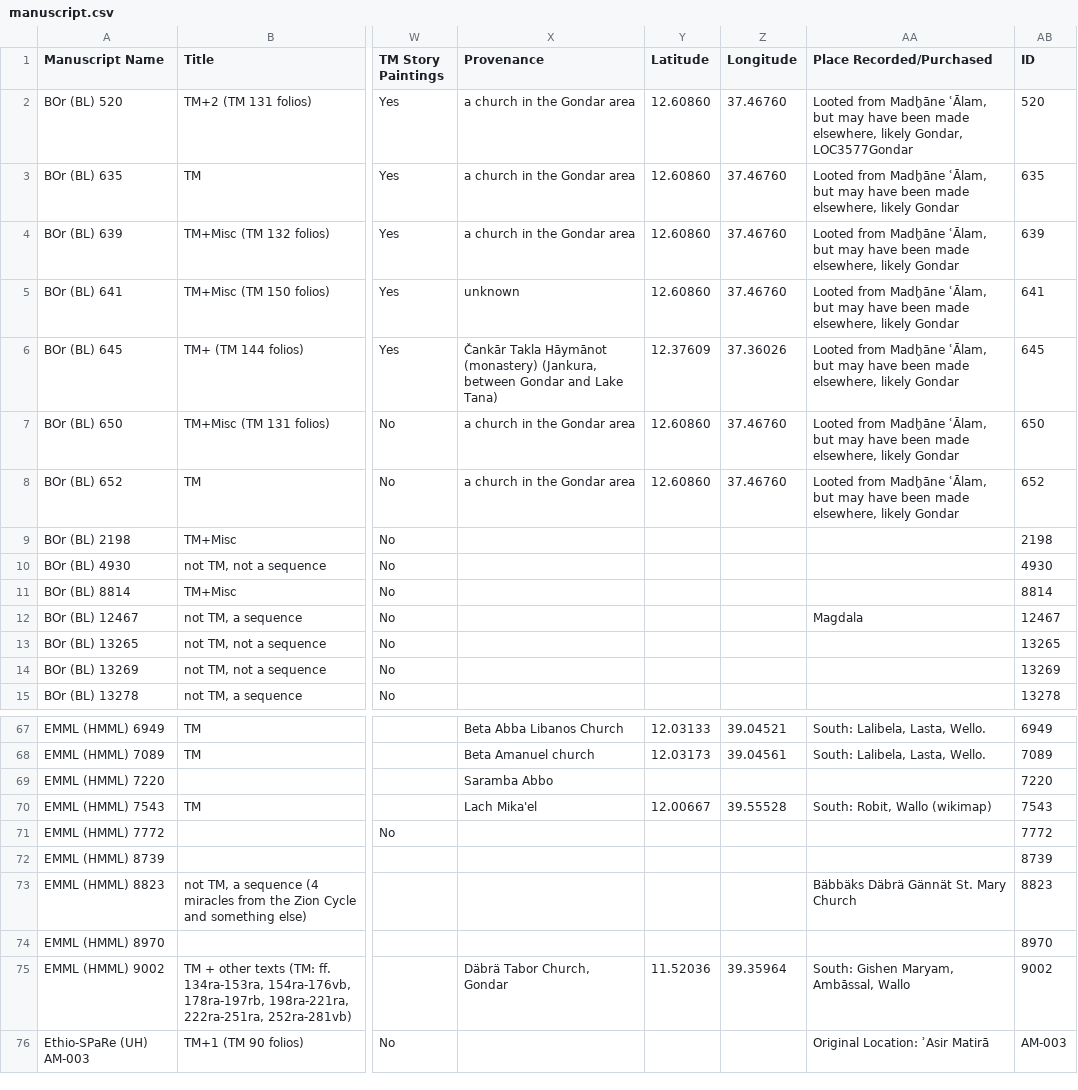
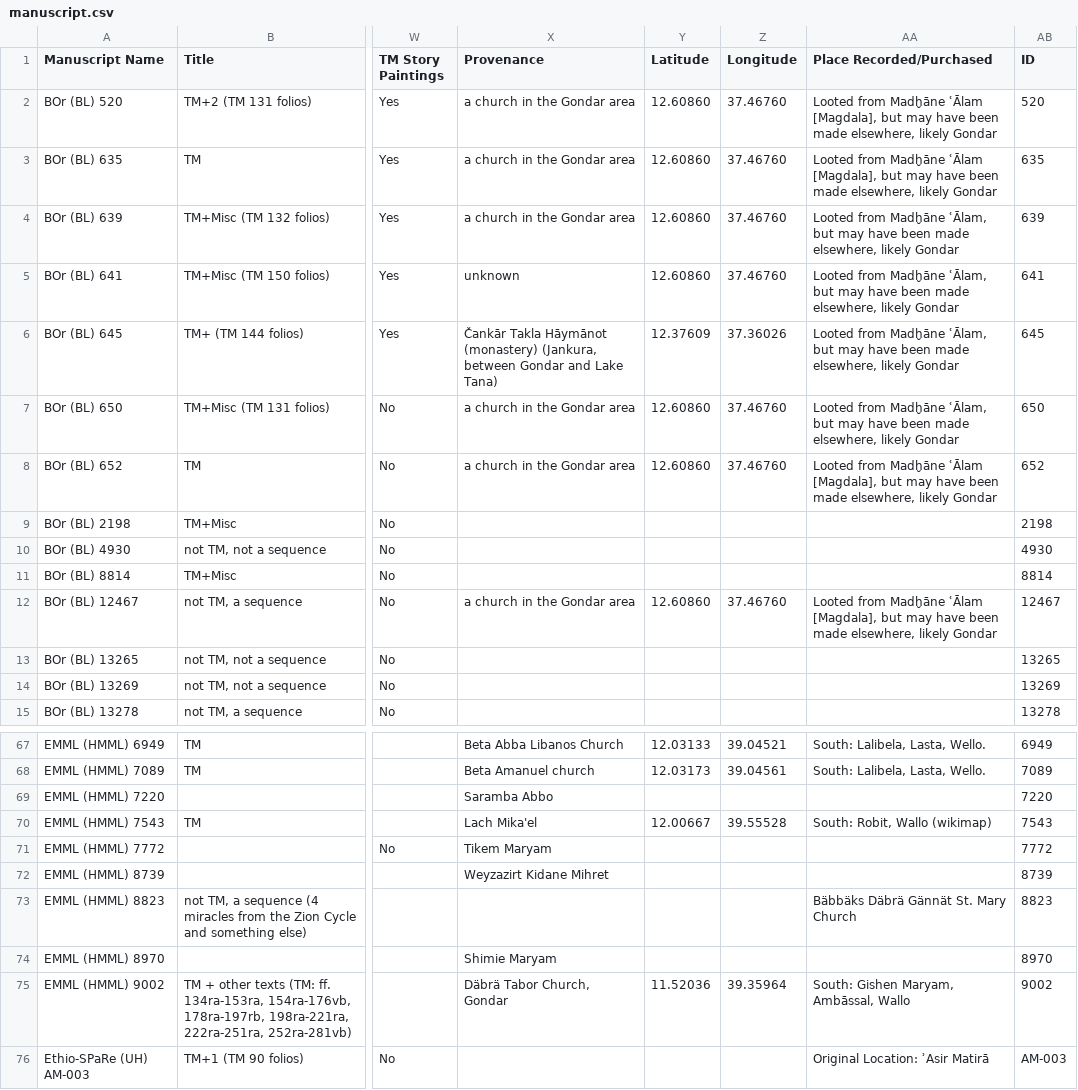
Before and after one commit to Princeton-CDH/pemm-data, a CSV file: data/manuscript.csv, drawn as a sheet; only a part is shown, gaps mark what is left out; the diff names each change by its address in the sheet, - before the commit and + after, or states it on an @@ line.

Commit message:
Automatic data updates from PEMM
Co-authored-by: WendyLBelcher <56000106+WendyLBelcher@users.noreply.github.com>

```diff
--- a/data/manuscript.csv
+++ b/data/manuscript.csv
-AA2 (Place Recorded/Purchased): …from Madḫāne ʿĀlam, but may have been made elsewhere, likely Gondar, LOC3577Gondar
+AA2 (Place Recorded/Purchased): …from Madḫāne ʿĀlam [Magdala], but may have been made elsewhere, likely Gondar
-AA3 (Place Recorded/Purchased): …from Madḫāne ʿĀlam, but may…
+AA3 (Place Recorded/Purchased): …from Madḫāne ʿĀlam [Magdala], but may…
-AA8 (Place Recorded/Purchased): …from Madḫāne ʿĀlam, but may…
+AA8 (Place Recorded/Purchased): …from Madḫāne ʿĀlam [Magdala], but may…
-X12 (Provenance): (empty)
+X12 (Provenance): a church in the Gondar area
-Y12 (Latitude): (empty)
+Y12 (Latitude): 12.60860
-Z12 (Longitude): (empty)
+Z12 (Longitude): 37.46760
-AA12 (Place Recorded/Purchased): Magdala
+AA12 (Place Recorded/Purchased): Looted from Madḫāne ʿĀlam [Magdala], but may have been made elsewhere, likely Gondar
-X71 (Provenance): (empty)
+X71 (Provenance): Tikem Maryam
-X72 (Provenance): (empty)
+X72 (Provenance): Weyzazirt Kidane Mihret
-X74 (Provenance): (empty)
+X74 (Provenance): Shimie Maryam
```
